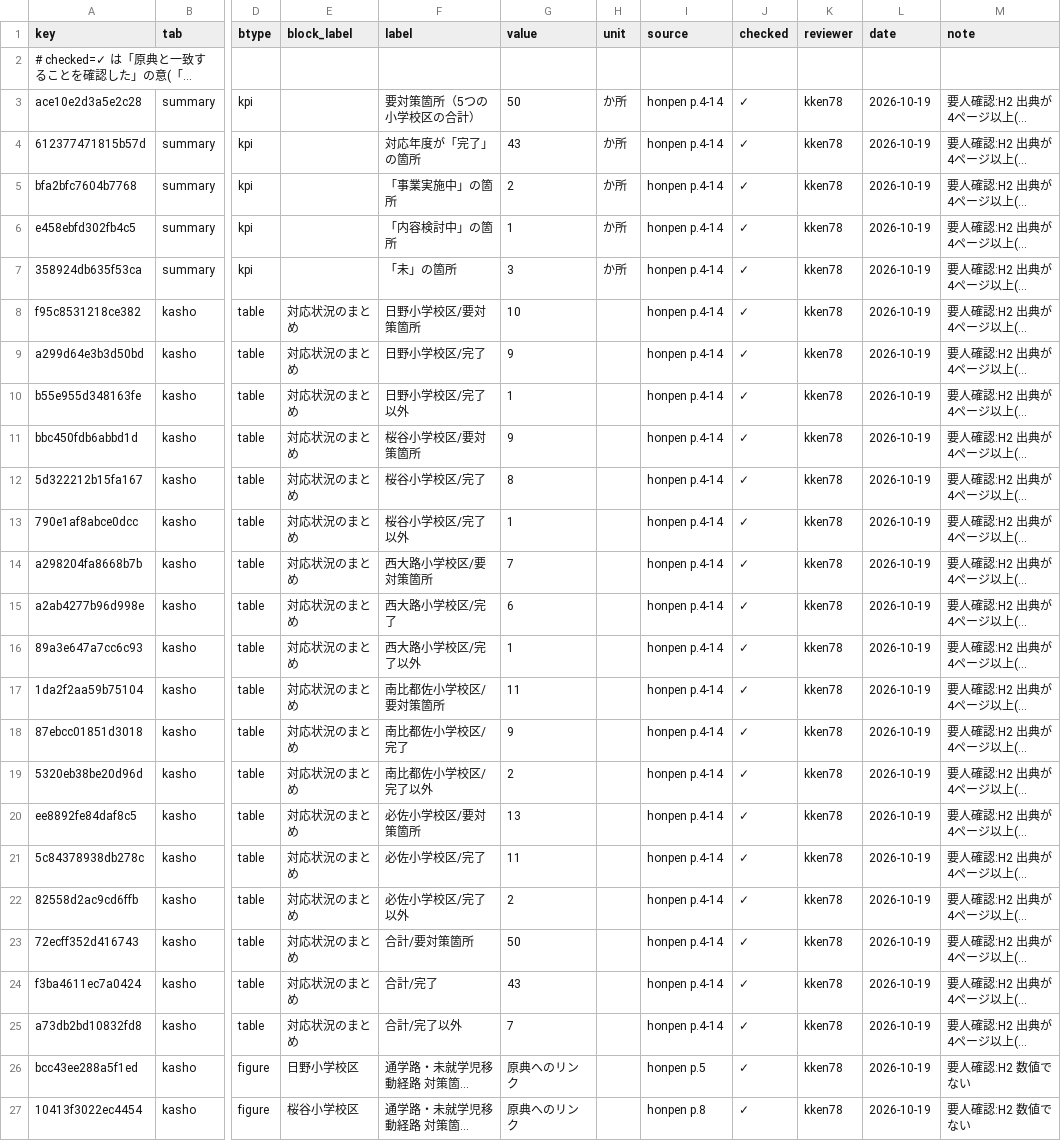
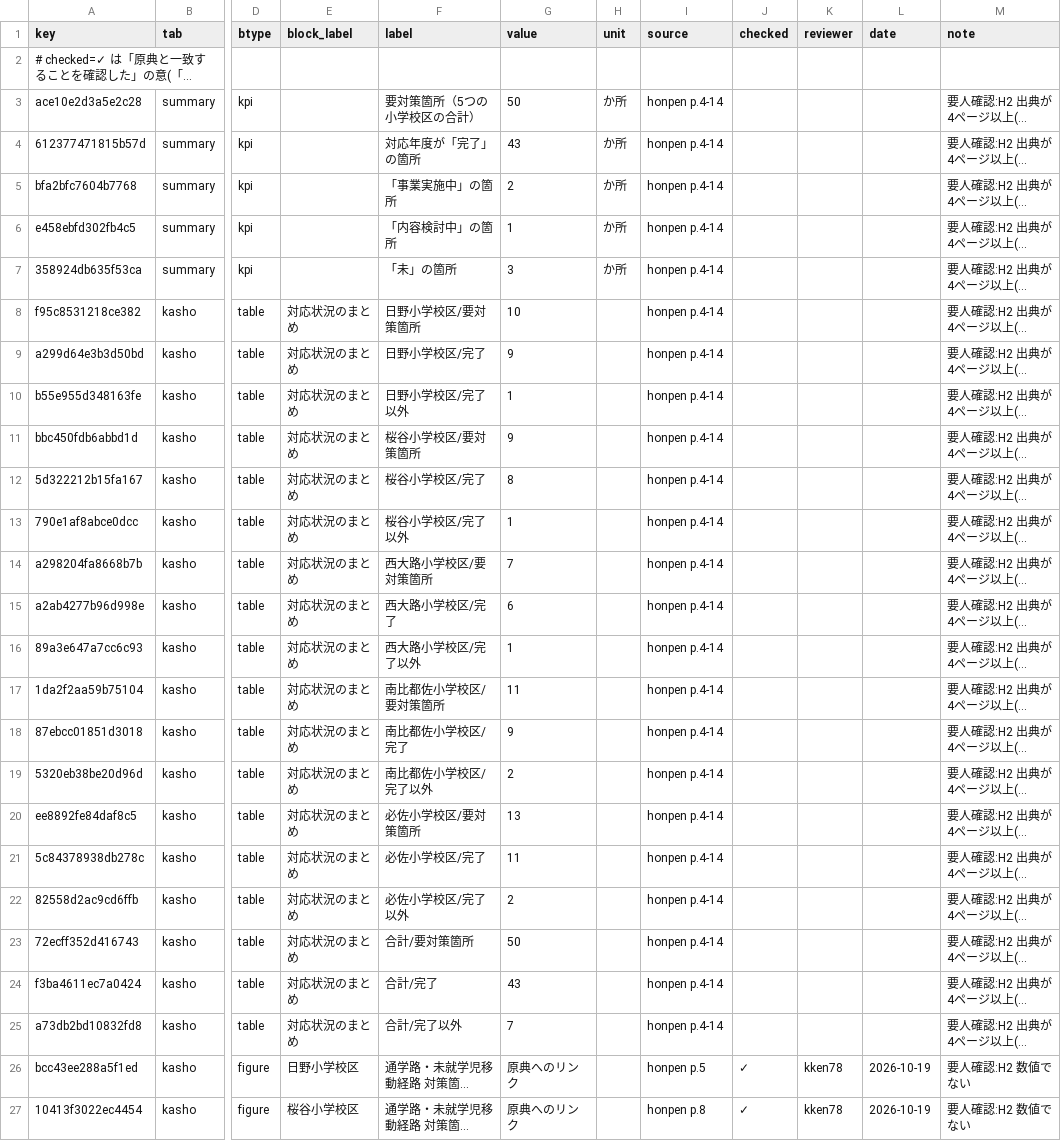
Before and after one commit to kken78/shiga-hino-plans, a TSV file: data/audit_log/tsugakuro.tsv, drawn as a sheet; only a part is shown, gaps mark what is left out; long unchanged cells end in …; the diff names each change by its address in the sheet, - before the commit and + after, or states it on an @@ line.

Commit message:
依頼者が確かめていない86行の取り込みを取り消す
前のコミットで取り込んだ98行のうち、依頼者が確かめたのは ADR-9 で原典へのリンクにした図の12行だけだった。
残りの86行(shasi-koutsu 11・shinrin 18・taishin 31・nogyo-tamen 3・tsugakuro 23)を取り込み前の状態に戻す。
図の12行の結果はそのまま残す。

```diff
--- a/data/audit_log/tsugakuro.tsv
+++ b/data/audit_log/tsugakuro.tsv
-J3:J25 (checked): ✓
+J3:J25 (checked): (empty)
-K3:K25 (reviewer): kken78
+K3:K25 (reviewer): (empty)
-L3:L25 (date): 2026-10-19
+L3:L25 (date): (empty)
```
Also changed, not shown: data/audit_log/nogyo-tamen.tsv, data/audit_log/shasi-koutsu.tsv, 2 other files.
